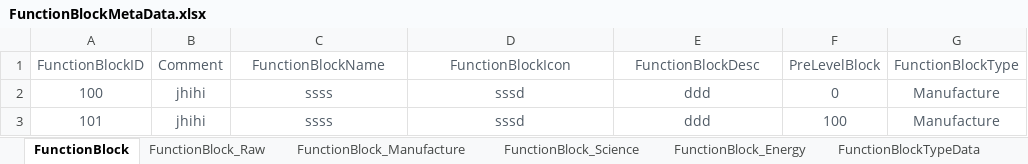
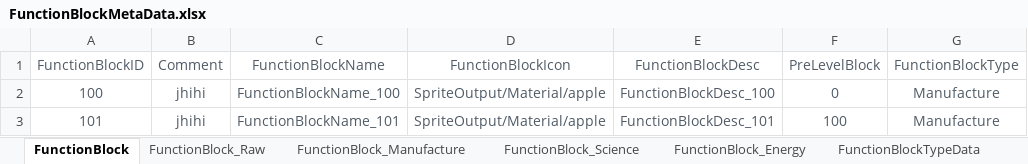
Before and after one commit to EpicProj/RPG, an Excel workbook: GameMaster/RPGTale/Data/Data_Excel/FunctionBlockMetaData.xlsx, sheet FunctionBlock, drawn as a sheet; only a part is shown; values as stored, in another font and other column widths than the file's, no borders; the diff names each change by its address in the sheet, - before the commit and + after, or states it on an @@ line.

```diff
--- a/GameMaster/RPGTale/Data/Data_Excel/FunctionBlockMetaData.xlsx (sheet FunctionBlock)
+++ b/GameMaster/RPGTale/Data/Data_Excel/FunctionBlockMetaData.xlsx (sheet FunctionBlock)
-C2 (FunctionBlockName): ssss
+C2 (FunctionBlockName): FunctionBlockName_100
-D2:D3 (FunctionBlockIcon): sssd
+D2:D3 (FunctionBlockIcon): SpriteOutput/Material/apple
-E2 (FunctionBlockDesc): ddd
+E2 (FunctionBlockDesc): FunctionBlockDesc_100
-C3 (FunctionBlockName): ssss
+C3 (FunctionBlockName): FunctionBlockName_101
-E3 (FunctionBlockDesc): ddd
+E3 (FunctionBlockDesc): FunctionBlockDesc_101
```
Also changed, not shown: GameMaster/RPGTale/Data/Data_Excel/DistrictMetaData.xlsx, GameMaster/RPGTale/Data/Data_Excel/MaterialMetaData.xlsx, 55 other files.
